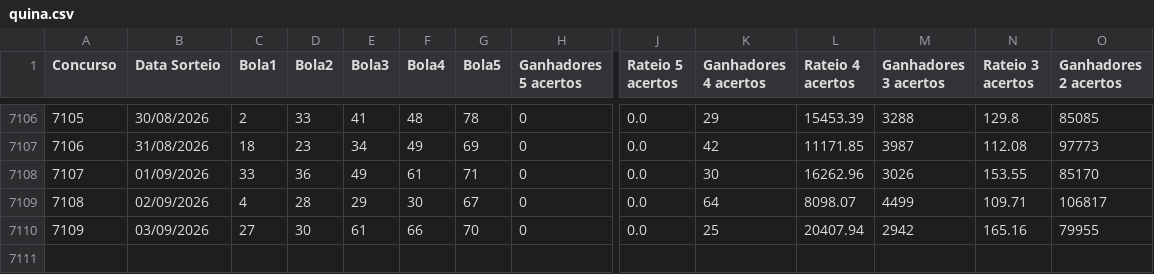
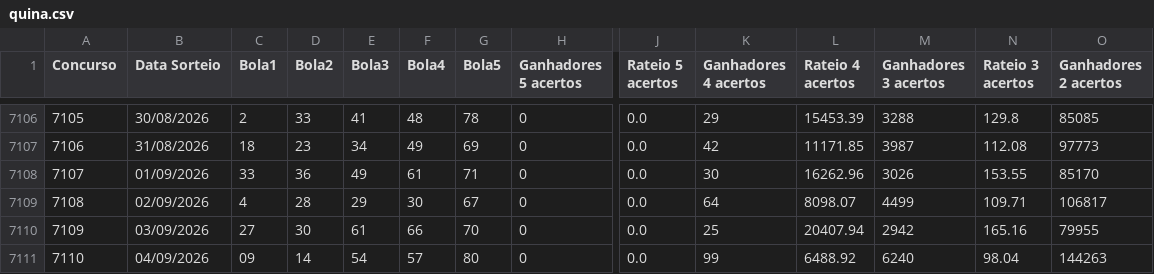
Before and after one commit to aretw0/loterias-caixa-db, a CSV file: data/quina.csv, drawn as a sheet; only a part is shown, gaps mark what is left out; rows hold the shown columns only; the diff names each change by its address in the sheet, - before the commit and + after, or states it on an @@ line.

```diff
--- a/data/quina.csv
+++ b/data/quina.csv
+row 7111: 7110 | 04/09/2026 | 09 | 14 | 54 | 57 | 80 | 0 | 0.0 | 99 | 6488.92 | 6240 | 98.04 | 144263
```
